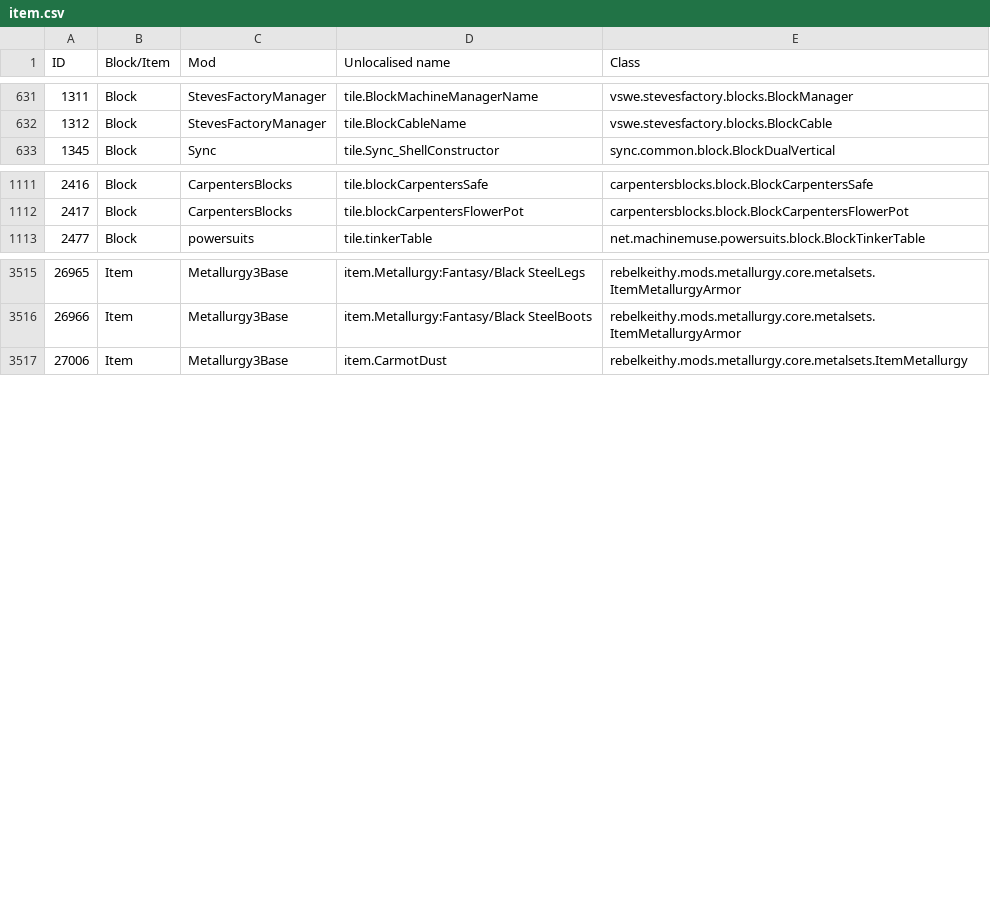
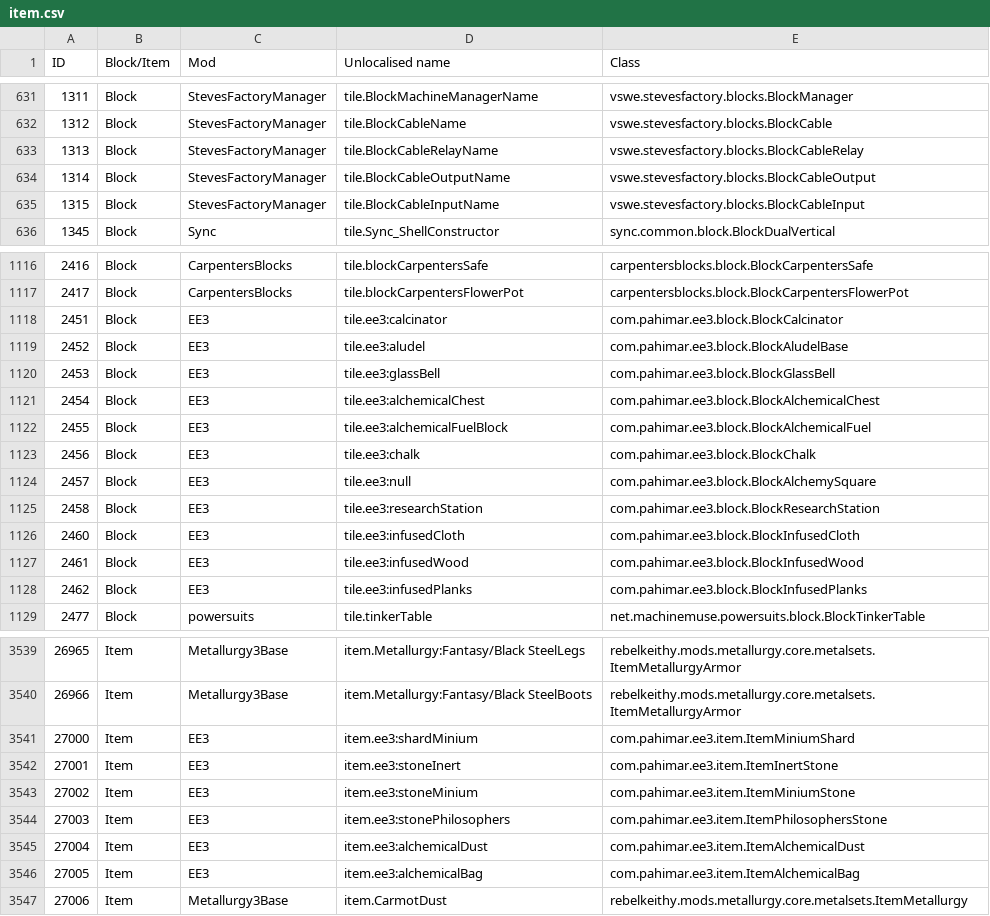
Before and after one commit to Resonant-Rise/ResonantRiseV2, a CSV file: IDMaps/item.csv, drawn as a sheet; only a part is shown, gaps mark what is left out; the diff covers the shown part only; the diff names each change by its address in the sheet, - before the commit and + after, or states it on an @@ line.

```diff
--- a/IDMaps/item.csv
+++ b/IDMaps/item.csv
+row 633: 1313 | Block | StevesFactoryManager | tile.BlockCableRelayName | vswe.stevesfactory.blocks.BlockCableRelay
+row 634: 1314 | Block | StevesFactoryManager | tile.BlockCableOutputName | vswe.stevesfactory.blocks.BlockCableOutput
+row 635: 1315 | Block | StevesFactoryManager | tile.BlockCableInputName | vswe.stevesfactory.blocks.BlockCableInput
+row 1118: 2451 | Block | EE3 | tile.ee3:calcinator | com.pahimar.ee3.block.BlockCalcinator
+row 1119: 2452 | Block | EE3 | tile.ee3:aludel | com.pahimar.ee3.block.BlockAludelBase
+row 1120: 2453 | Block | EE3 | tile.ee3:glassBell | com.pahimar.ee3.block.BlockGlassBell
+row 1121: 2454 | Block | EE3 | tile.ee3:alchemicalChest | com.pahimar.ee3.block.BlockAlchemicalChest
+row 1122: 2455 | Block | EE3 | tile.ee3:alchemicalFuelBlock | com.pahimar.ee3.block.BlockAlchemicalFuel
+row 1123: 2456 | Block | EE3 | tile.ee3:chalk | com.pahimar.ee3.block.BlockChalk
+row 1124: 2457 | Block | EE3 | tile.ee3:null | com.pahimar.ee3.block.BlockAlchemySquare
+row 1125: 2458 | Block | EE3 | tile.ee3:researchStation | com.pahimar.ee3.block.BlockResearchStation
+row 1126: 2460 | Block | EE3 | tile.ee3:infusedCloth | com.pahimar.ee3.block.BlockInfusedCloth
+row 1127: 2461 | Block | EE3 | tile.ee3:infusedWood | com.pahimar.ee3.block.BlockInfusedWood
+row 1128: 2462 | Block | EE3 | tile.ee3:infusedPlanks | com.pahimar.ee3.block.BlockInfusedPlanks
+row 3541: 27000 | Item | EE3 | item.ee3:shardMinium | com.pahimar.ee3.item.ItemMiniumShard
+row 3542: 27001 | Item | EE3 | item.ee3:stoneInert | com.pahimar.ee3.item.ItemInertStone
+row 3543: 27002 | Item | EE3 | item.ee3:stoneMinium | com.pahimar.ee3.item.ItemMiniumStone
+row 3544: 27003 | Item | EE3 | item.ee3:stonePhilosophers | com.pahimar.ee3.item.ItemPhilosophersStone
+row 3545: 27004 | Item | EE3 | item.ee3:alchemicalDust | com.pahimar.ee3.item.ItemAlchemicalDust
+row 3546: 27005 | Item | EE3 | item.ee3:alchemicalBag | com.pahimar.ee3.item.ItemAlchemicalBag
```
Also changed, not shown: 11 added rows, 1 removed row, 2 moved rows, 17 edited cells and row numbers in column A elsewhere in this file, 22 other files.
